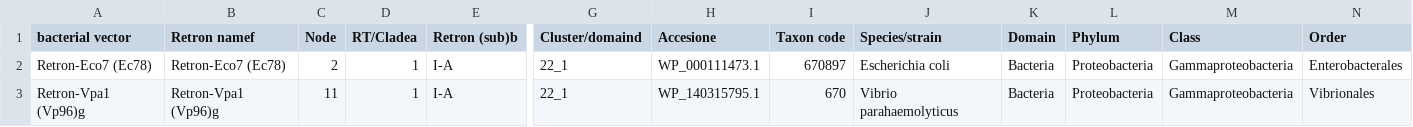
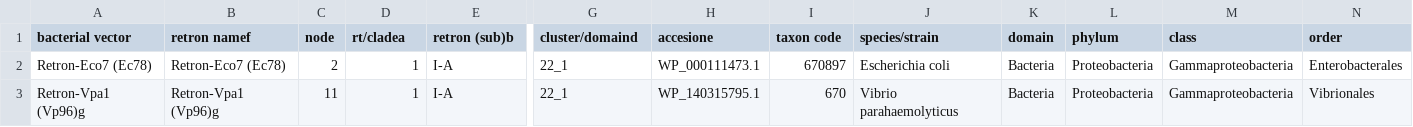
Before and after one commit to AlexanderPico/retrondb-notebooks, a CSV file: demo_files/import-data-v2.csv, drawn as a sheet; only a part is shown, gaps mark what is left out; the diff covers the shown part only; the diff names each change by its address in the sheet, - before the commit and + after, or states it on an @@ line.

```diff
--- a/demo_files/import-data-v2.csv
+++ b/demo_files/import-data-v2.csv
-B1: Retron namef
+B1: retron namef
-C1: Node
+C1: node
-D1: RT/Cladea
+D1: rt/cladea
-E1: Retron (sub)b
+E1: retron (sub)b
-G1: Cluster/domaind
+G1: cluster/domaind
-H1: Accesione
+H1: accesione
-I1: Taxon code
+I1: taxon code
-J1: Species/strain
+J1: species/strain
-K1: Domain
+K1: domain
-L1: Phylum
+L1: phylum
-M1: Class
+M1: class
-N1: Order
+N1: order
```
Also changed, not shown: 2 edited cells elsewhere in this file, demo_files/import-data-New.csv, demo_files/import-data-NewProp.csv, 10 other files.
